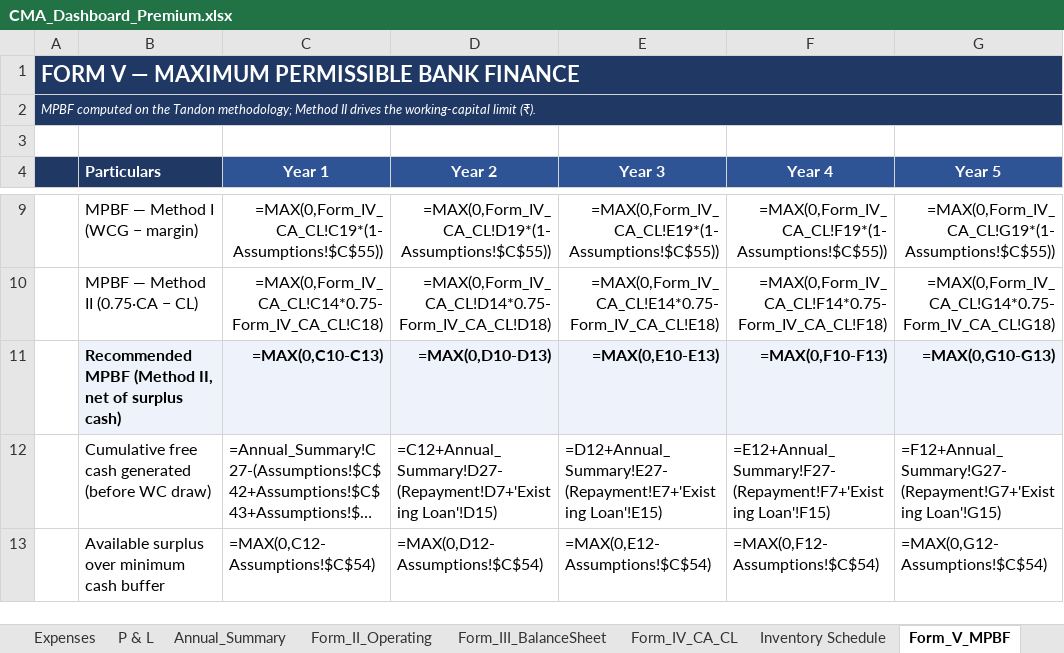
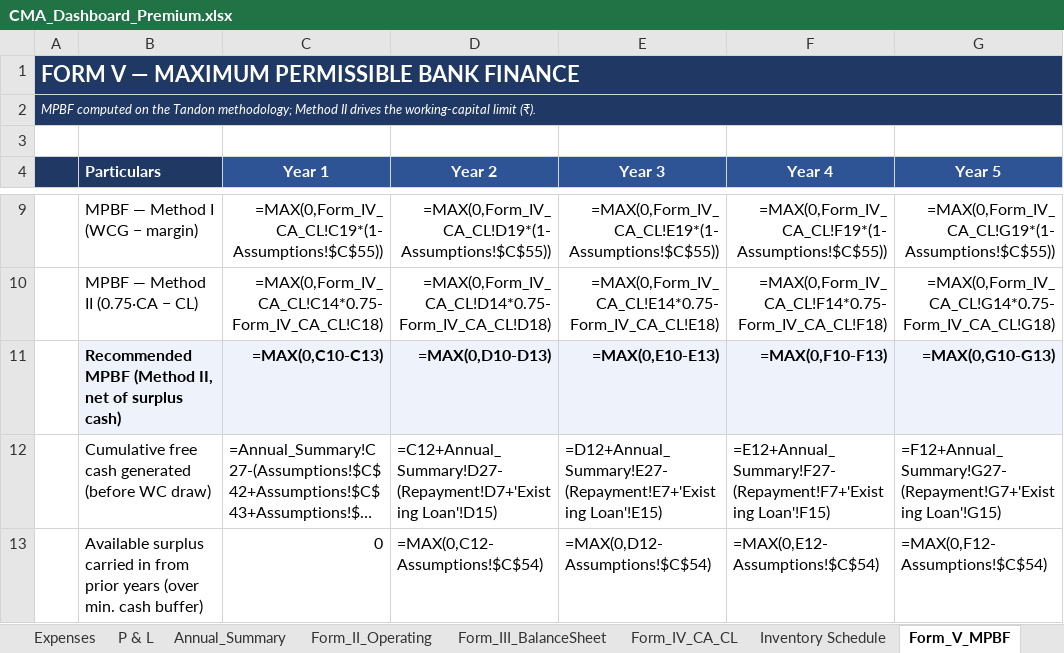
Before and after one commit to infocrestfinservices/Finthara-backend, an Excel workbook: templates/bank_loan/CMA_Dashboard_Premium.xlsx, sheet Form_V_MPBF, drawn as a sheet; only a part is shown, gaps mark what is left out; long unchanged cells end in …; values as stored, in another font and other column widths than the file's, no borders; formulas without a stored value are shown as written; removed rows and columns are numbered as before the commit, all else as after; the diff names each change by its address in the sheet, - before the commit and + after, or states it on an @@ line.

```diff
--- a/templates/bank_loan/CMA_Dashboard_Premium.xlsx (sheet Form_V_MPBF)
+++ b/templates/bank_loan/CMA_Dashboard_Premium.xlsx (sheet Form_V_MPBF)
-row 13:  | Available surplus over minimum cash buffer | =MAX(0,C12-Assumptions!$C$54) | =MAX(0,D12-Assumptions!$C$54) | =MAX(0,E12-Assumptions!$C$54) | =MAX(0,F12-Assumptions!$C$54) | =MAX(0,G12-Assumptions!$C$54)
+row 13:  | Available surplus carried in from prior years (over min. cash buffer) | 0 | =MAX(0,C12-Assumptions!$C$54) | =MAX(0,D12-Assumptions!$C$54) | =MAX(0,E12-Assumptions!$C$54) | =MAX(0,F12-Assumptions!$C$54)
```
Also changed, not shown: templates/education_cma/CMA_Education.xlsx, templates/hospital_cma/CMA_Hospital.xlsx, 8 other files.
